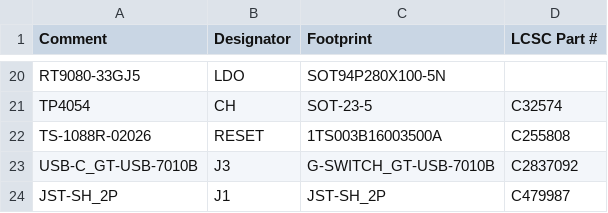
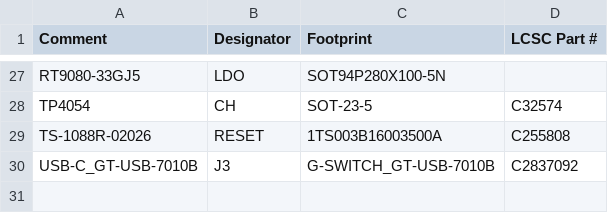
Before and after one commit to LaskaKit/ESP8266-D1-mini, a CSV file: Production/ESP8266-D1-mini_v1_0_bom.csv, drawn as a sheet; only a part is shown, gaps mark what is left out; removed rows and columns are numbered as before the commit, all else as after; the diff covers the shown part only; the diff names each change by its address in the sheet, - before the commit and + after, or states it on an @@ line.

```diff
--- a/Production/ESP8266-D1-mini_v1_0_bom.csv
+++ b/Production/ESP8266-D1-mini_v1_0_bom.csv
-row 24: JST-SH_2P | J1 | JST-SH_2P | C479987
```
Also changed, not shown: 9 added rows, 2 removed rows, 2 moved rows and 7 edited cells elsewhere in this file, Production/ESP8266-D1-mini_v1_0_cpl.csv, 1 other file.
